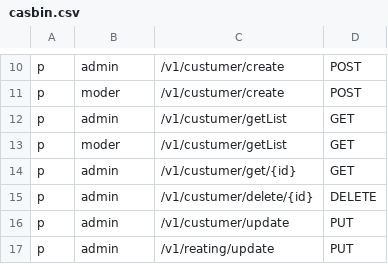
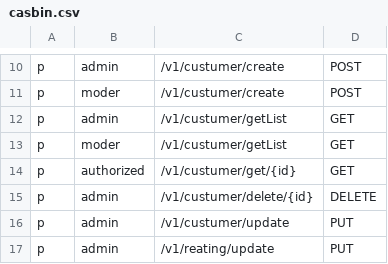
Before and after one commit to kabulovdev/pro, a CSV file: exam_api/config/casbin.csv, drawn as a sheet; only a part is shown, gaps mark what is left out.

```diff
--- a/exam_api/config/casbin.csv
+++ b/exam_api/config/casbin.csv
@@ -13,3 +13,3 @@ p, admin, /v1/custumer/getList, GET
 p, moder, /v1/custumer/getList, GET
-p, admin, /v1/custumer/get/{id}, GET
+p, authorized, /v1/custumer/get/{id}, GET
 p, admin, /v1/custumer/delete/{id}, DELETE
```
Also changed, not shown: 13 other files.
